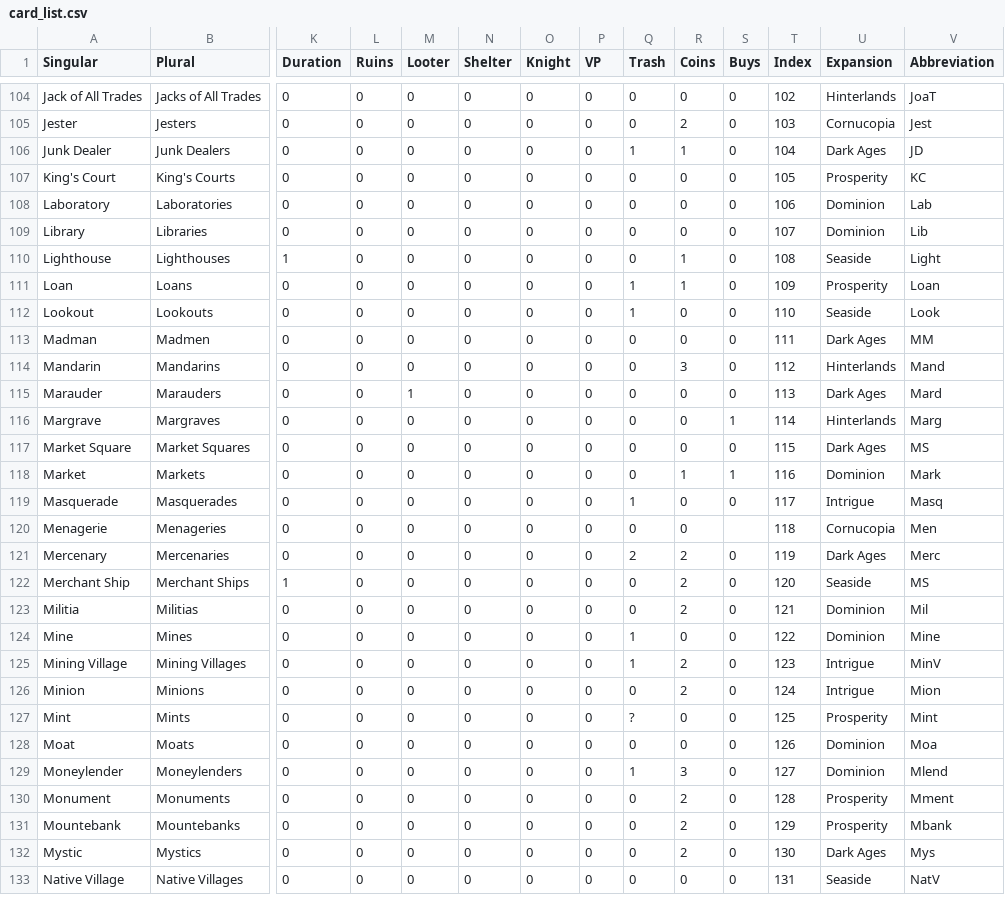
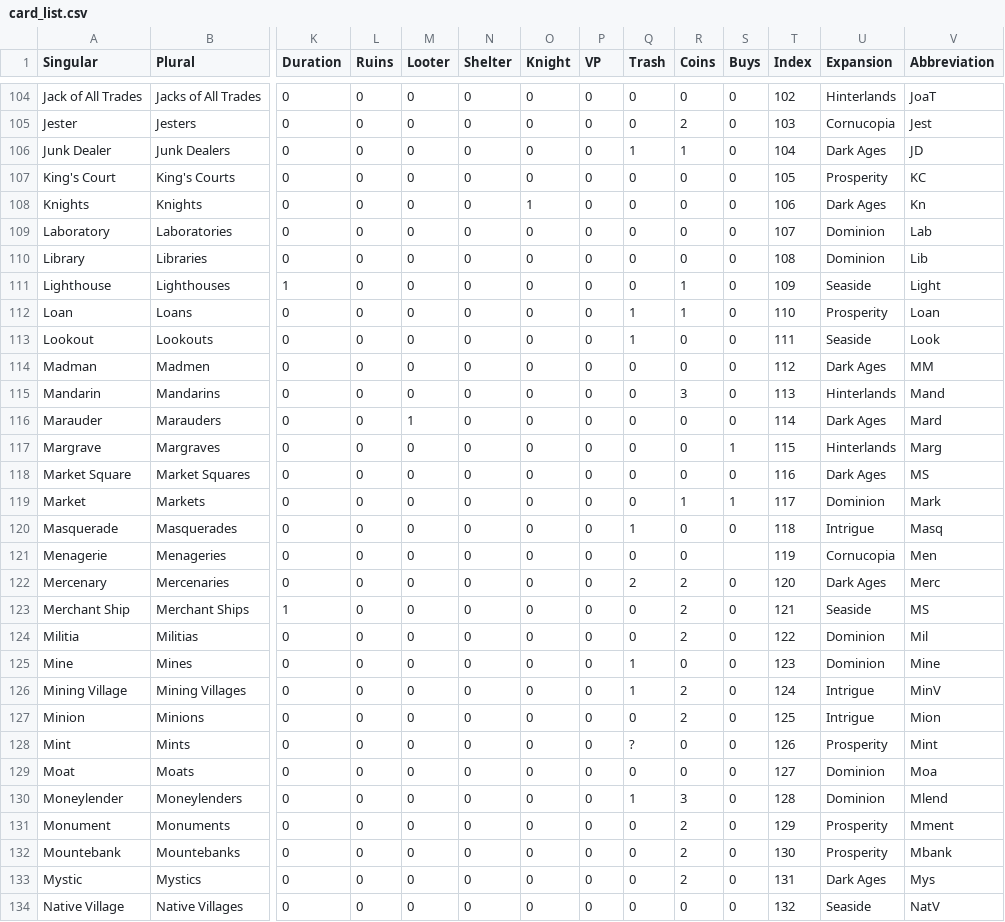
Before and after one commit to rthorst/dominionstats, a CSV file: card_info/card_list.csv, drawn as a sheet; only a part is shown, gaps mark what is left out; addresses are those after the commit; rows hold the shown columns only; the diff covers the shown part only; the diff names each change by its address in the sheet, - before the commit and + after, or states it on an @@ line.

```diff
--- a/card_info/card_list.csv
+++ b/card_info/card_list.csv
+row 108: Knights | Knights | 0 | 0 | 0 | 0 | 1 | 0 | 0 | 0 | 0 | 106 | Dark Ages | Kn
-T109 (Index): 106
+T109 (Index): 107
-T110 (Index): 107
+T110 (Index): 108
-T111 (Index): 108
+T111 (Index): 109
-T112 (Index): 109
+T112 (Index): 110
-T113 (Index): 110
+T113 (Index): 111
-T114 (Index): 111
+T114 (Index): 112
-T115 (Index): 112
+T115 (Index): 113
-T116 (Index): 113
+T116 (Index): 114
-T117 (Index): 114
+T117 (Index): 115
-T118 (Index): 115
+T118 (Index): 116
-T119 (Index): 116
+T119 (Index): 117
-T120 (Index): 117
+T120 (Index): 118
-T121 (Index): 118
+T121 (Index): 119
-T122 (Index): 119
+T122 (Index): 120
-T123 (Index): 120
+T123 (Index): 121
-T124 (Index): 121
+T124 (Index): 122
-T125 (Index): 122
+T125 (Index): 123
-T126 (Index): 123
+T126 (Index): 124
-T127 (Index): 124
+T127 (Index): 125
-T128 (Index): 125
+T128 (Index): 126
-T129 (Index): 126
+T129 (Index): 127
-T130 (Index): 127
+T130 (Index): 128
-T131 (Index): 128
+T131 (Index): 129
-T132 (Index): 129
+T132 (Index): 130
-T133 (Index): 130
+T133 (Index): 131
-T134 (Index): 131
+T134 (Index): 132
```
Also changed, not shown: 98 edited cells elsewhere in this file, 2 other files.
